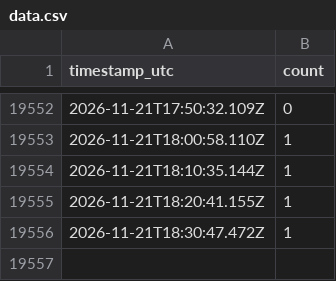
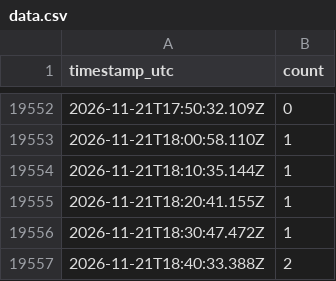
Before and after one commit to CoverSurGitHub/orange-bleue-affluence, a CSV file: data.csv, drawn as a sheet; only a part is shown, gaps mark what is left out; the diff names each change by its address in the sheet, - before the commit and + after, or states it on an @@ line.

```diff
--- a/data.csv
+++ b/data.csv
+row 19557: 2026-11-21T18:40:33.388Z | 2
```
Also changed, not shown: 1 other file.
